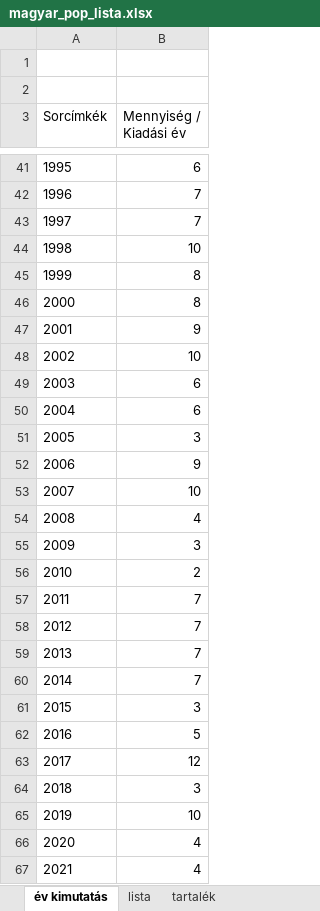
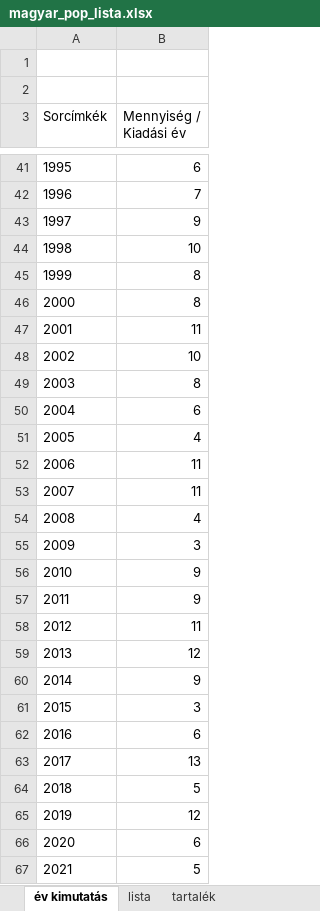
Before and after one commit to KoltaiAdam/song-timeline-card-generator, an Excel workbook: data/magyar_pop_lista.xlsx, sheet év kimutatás, drawn as a sheet; only a part is shown, gaps mark what is left out; values as stored, in another font and other column widths than the file's, no borders; the diff covers the shown part only; the diff names each change by its address in the sheet, - before the commit and + after, or states it on an @@ line.

```diff
--- a/data/magyar_pop_lista.xlsx (sheet év kimutatás)
+++ b/data/magyar_pop_lista.xlsx (sheet év kimutatás)
-B43 (Mennyiség / Kiadási év): 7
+B43 (Mennyiség / Kiadási év): 9
-B47 (Mennyiség / Kiadási év): 9
+B47 (Mennyiség / Kiadási év): 11
-B49 (Mennyiség / Kiadási év): 6
+B49 (Mennyiség / Kiadási év): 8
-B51 (Mennyiség / Kiadási év): 3
+B51 (Mennyiség / Kiadási év): 4
-B52 (Mennyiség / Kiadási év): 9
+B52 (Mennyiség / Kiadási év): 11
-B53 (Mennyiség / Kiadási év): 10
+B53 (Mennyiség / Kiadási év): 11
-B56 (Mennyiség / Kiadási év): 2
+B56 (Mennyiség / Kiadási év): 9
-B57 (Mennyiség / Kiadási év): 7
+B57 (Mennyiség / Kiadási év): 9
-B58 (Mennyiség / Kiadási év): 7
+B58 (Mennyiség / Kiadási év): 11
-B59 (Mennyiség / Kiadási év): 7
+B59 (Mennyiség / Kiadási év): 12
-B60 (Mennyiség / Kiadási év): 7
+B60 (Mennyiség / Kiadási év): 9
-B62 (Mennyiség / Kiadási év): 5
+B62 (Mennyiség / Kiadási év): 6
-B63 (Mennyiség / Kiadási év): 12
+B63 (Mennyiség / Kiadási év): 13
-B64 (Mennyiség / Kiadási év): 3
+B64 (Mennyiség / Kiadási év): 5
-B65 (Mennyiség / Kiadási év): 10
+B65 (Mennyiség / Kiadási év): 12
-B66 (Mennyiség / Kiadási év): 4
+B66 (Mennyiség / Kiadási év): 6
-B67 (Mennyiség / Kiadási év): 4
+B67 (Mennyiség / Kiadási év): 5
```
Also changed, not shown: 5 edited cells elsewhere in this sheet, sheet lista, 4 other files.
